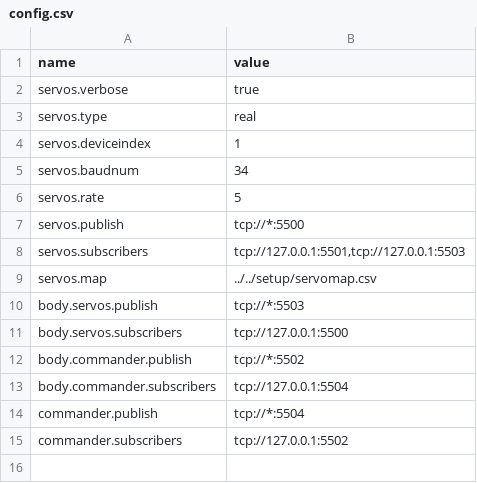
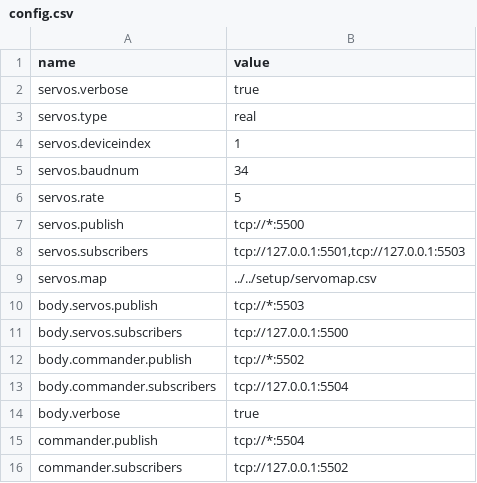
Before and after one commit to wmacevoy/grit, a CSV file: setup/config.csv, drawn as a sheet; the diff names each change by its address in the sheet, - before the commit and + after, or states it on an @@ line.

Commit message:
-m body mover - in setup
Former-commit-id: 44bc87dff281d897f9cfa0acd42e437210e5aa61

```diff
--- a/setup/config.csv
+++ b/setup/config.csv
+row 14: body.verbose | true
```
